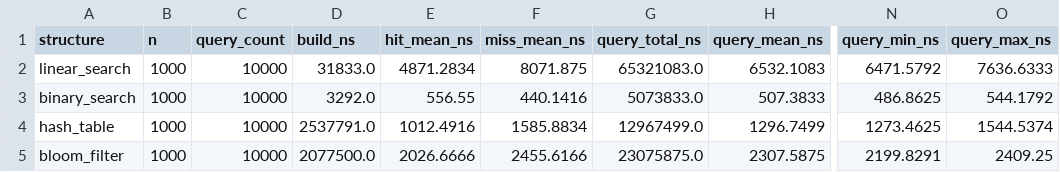
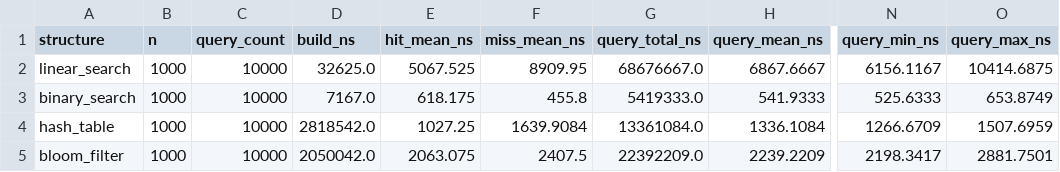
Before and after one commit to humb1e1989/login-checker-bloom-cuckoo, a CSV file: results/benchmark.csv, drawn as a sheet; only a part is shown, gaps mark what is left out; the diff covers the shown part only; the diff names each change by its address in the sheet, - before the commit and + after, or states it on an @@ line.

```diff
--- a/results/benchmark.csv
+++ b/results/benchmark.csv
-D2 (build_ns): 31833.0
+D2 (build_ns): 32625.0
-E2 (hit_mean_ns): 4871.2834
+E2 (hit_mean_ns): 5067.525
-F2 (miss_mean_ns): 8071.875
+F2 (miss_mean_ns): 8909.95
-G2 (query_total_ns): 65321083.0
+G2 (query_total_ns): 68676667.0
-H2 (query_mean_ns): 6532.1083
+H2 (query_mean_ns): 6867.6667
-N2 (query_min_ns): 6471.5792
+N2 (query_min_ns): 6156.1167
-O2 (query_max_ns): 7636.6333
+O2 (query_max_ns): 10414.6875
-D3 (build_ns): 3292.0
+D3 (build_ns): 7167.0
-E3 (hit_mean_ns): 556.55
+E3 (hit_mean_ns): 618.175
-F3 (miss_mean_ns): 440.1416
+F3 (miss_mean_ns): 455.8
-G3 (query_total_ns): 5073833.0
+G3 (query_total_ns): 5419333.0
-H3 (query_mean_ns): 507.3833
+H3 (query_mean_ns): 541.9333
-N3 (query_min_ns): 486.8625
+N3 (query_min_ns): 525.6333
-O3 (query_max_ns): 544.1792
+O3 (query_max_ns): 653.8749
-D4 (build_ns): 2537791.0
+D4 (build_ns): 2818542.0
-E4 (hit_mean_ns): 1012.4916
+E4 (hit_mean_ns): 1027.25
-F4 (miss_mean_ns): 1585.8834
+F4 (miss_mean_ns): 1639.9084
-G4 (query_total_ns): 12967499.0
+G4 (query_total_ns): 13361084.0
-H4 (query_mean_ns): 1296.7499
+H4 (query_mean_ns): 1336.1084
-N4 (query_min_ns): 1273.4625
+N4 (query_min_ns): 1266.6709
-O4 (query_max_ns): 1544.5374
+O4 (query_max_ns): 1507.6959
-D5 (build_ns): 2077500.0
+D5 (build_ns): 2050042.0
-E5 (hit_mean_ns): 2026.6666
+E5 (hit_mean_ns): 2063.075
-F5 (miss_mean_ns): 2455.6166
+F5 (miss_mean_ns): 2407.5
-G5 (query_total_ns): 23075875.0
+G5 (query_total_ns): 22392209.0
-H5 (query_mean_ns): 2307.5875
+H5 (query_mean_ns): 2239.2209
-N5 (query_min_ns): 2199.8291
+N5 (query_min_ns): 2198.3417
-O5 (query_max_ns): 2409.25
+O5 (query_max_ns): 2881.7501
```
Also changed, not shown: 112 edited cells elsewhere in this file, results/benchmark_large.csv, 2 other files.
